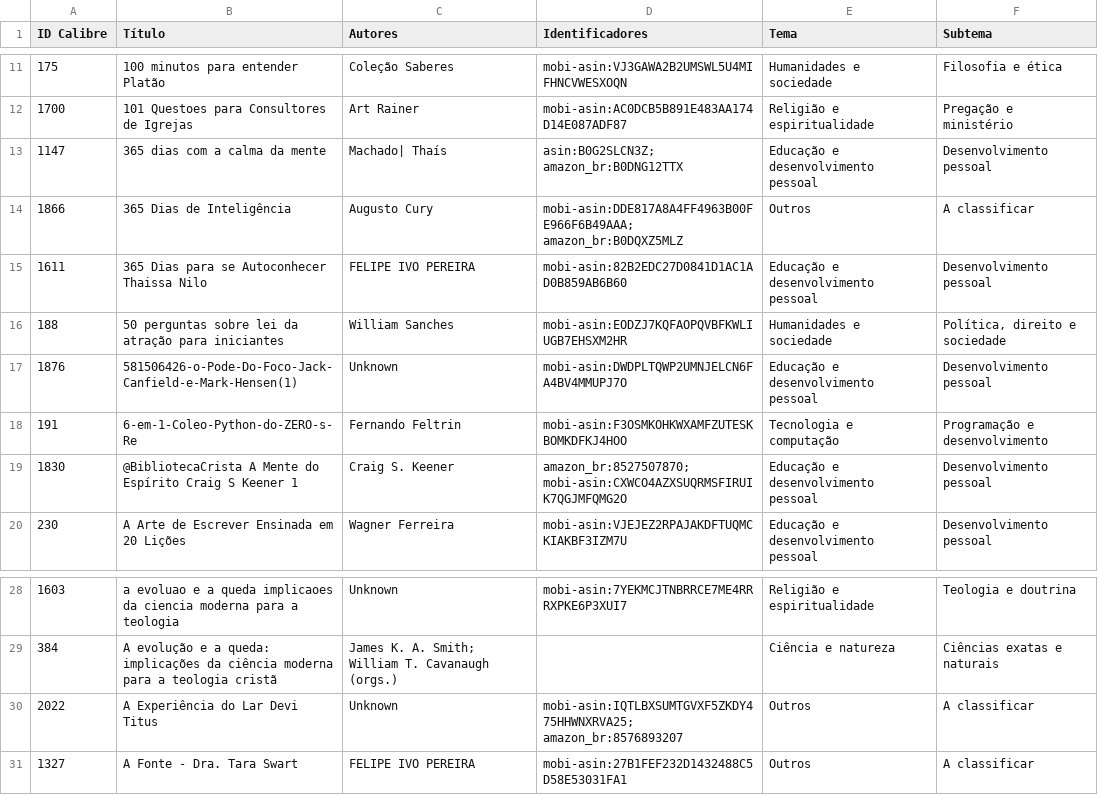
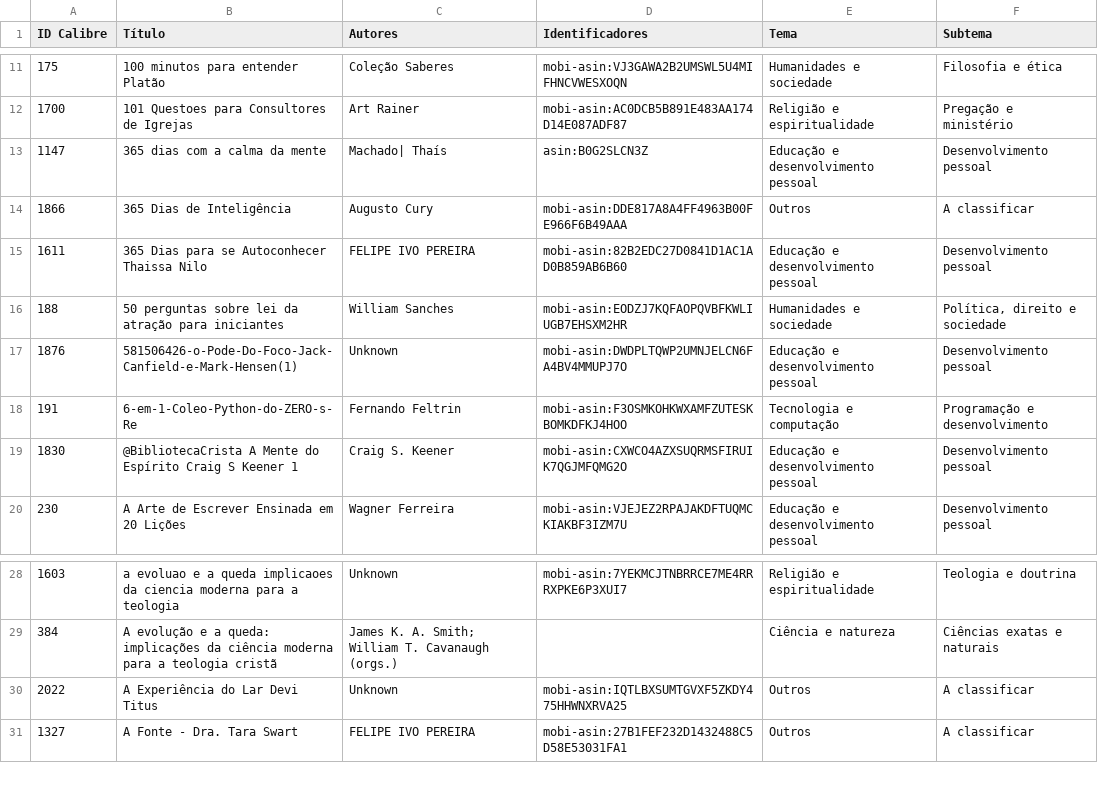
Before and after one commit to devfilipeivopereira/ebooks_epub, a CSV file: DESCRICOES_PENDENTES.csv, drawn as a sheet; only a part is shown, gaps mark what is left out; the diff covers the shown part only.

```diff
--- a/DESCRICOES_PENDENTES.csv
+++ b/DESCRICOES_PENDENTES.csv
@@ -12,4 +12,4 @@
 1700,101 Questoes para Consultores de Igrejas,Art Rainer,mobi-asin:AC0DCB5B891E483AA174D14E087ADF87,Religião e espiritualidade,Pregação e ministério
-1147,365 dias com a calma da mente,Machado| Thaís,asin:B0G2SLCN3Z; amazon_br:B0DNG12TTX,Educação e desenvolvimento pessoal,Desenvolvimento pessoal
-1866,365 Dias de Inteligência,Augusto Cury,mobi-asin:DDE817A8A4FF4963B00FE966F6B49AAA; amazon_br:B0DQXZ5MLZ,Outros,A classificar
+1147,365 dias com a calma da mente,Machado| Thaís,asin:B0G2SLCN3Z,Educação e desenvolvimento pessoal,Desenvolvimento pessoal
+1866,365 Dias de Inteligência,Augusto Cury,mobi-asin:DDE817A8A4FF4963B00FE966F6B49AAA,Outros,A classificar
 1611,365 Dias para se Autoconhecer Thaissa Nilo,FELIPE IVO PEREIRA,mobi-asin:82B2EDC27D0841D1AC1AD0B859AB6B60,Educação e desenvolvimento pessoal,Desenvolvimento pessoal
@@ -18,3 +18,3 @@
 191,6-em-1-Coleo-Python-do-ZERO-s-Re,Fernando Feltrin,mobi-asin:F3OSMKOHKWXAMFZUTESKBOMKDFKJ4HOO,Tecnologia e computação,Programação e desenvolvimento
-1830,@BibliotecaCrista A Mente do Espírito Craig S Keener 1,Craig S. Keener,amazon_br:8527507870; mobi-asin:CXWCO4AZXSUQRMSFIRUIK7QGJMFQMG2O,Educação e desenvolvimento pessoal,Desenvolvimento pessoal
+1830,@BibliotecaCrista A Mente do Espírito Craig S Keener 1,Craig S. Keener,mobi-asin:CXWCO4AZXSUQRMSFIRUIK7QGJMFQMG2O,Educação e desenvolvimento pessoal,Desenvolvimento pessoal
 230,A Arte de Escrever Ensinada em 20 Lições,Wagner Ferreira,mobi-asin:VJEJEZ2RPAJAKDFTUQMCKIAKBF3IZM7U,Educação e desenvolvimento pessoal,Desenvolvimento pessoal
@@ -29,3 +29,3 @@
 384,A evolução e a queda: implicações da ciência moderna para a teologia cristã,James K. A. Smith; William T. Cavanaugh (orgs.),,Ciência e natureza,Ciências exatas e naturais
-2022,A Experiência do Lar Devi Titus,Unknown,mobi-asin:IQTLBXSUMTGVXF5ZKDY475HHWNXRVA25; amazon_br:8576893207,Outros,A classificar
+2022,A Experiência do Lar Devi Titus,Unknown,mobi-asin:IQTLBXSUMTGVXF5ZKDY475HHWNXRVA25,Outros,A classificar
 1327,A Fonte - Dra. Tara Swart,FELIPE IVO PEREIRA,mobi-asin:27B1FEF232D1432488C5D58E53031FA1,Outros,A classificar
```
Also changed, not shown: 34 removed rows elsewhere in this file, 11 other files.
